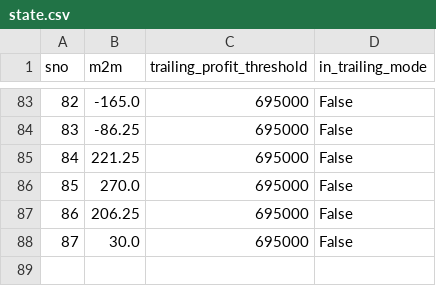
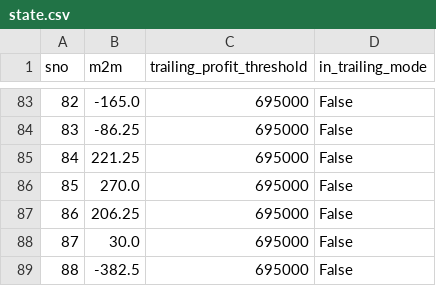
Before and after one commit to Rana-Banerjee/AutoT, a CSV file: state.csv, drawn as a sheet; only a part is shown, gaps mark what is left out.

```diff
--- a/state.csv
+++ b/state.csv
@@ -88 +88,2 @@ sno,m2m,trailing_profit_threshold,in_trailing_mode
 87,30.0,695000,False
+88,-382.5,695000,False
```
